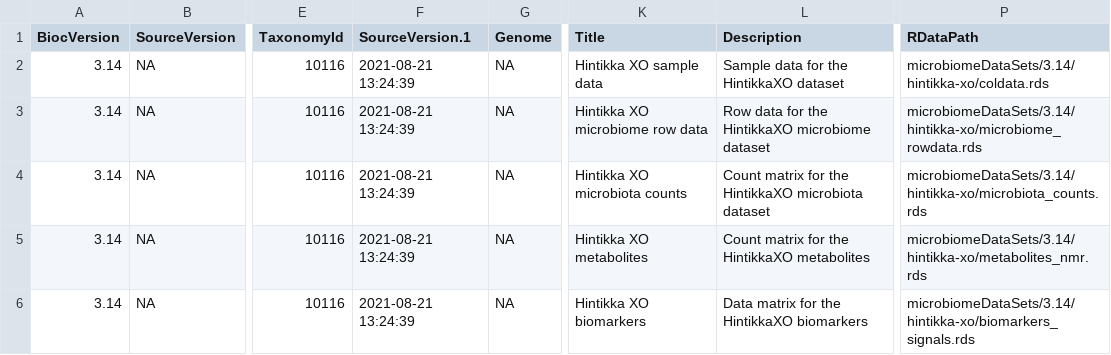
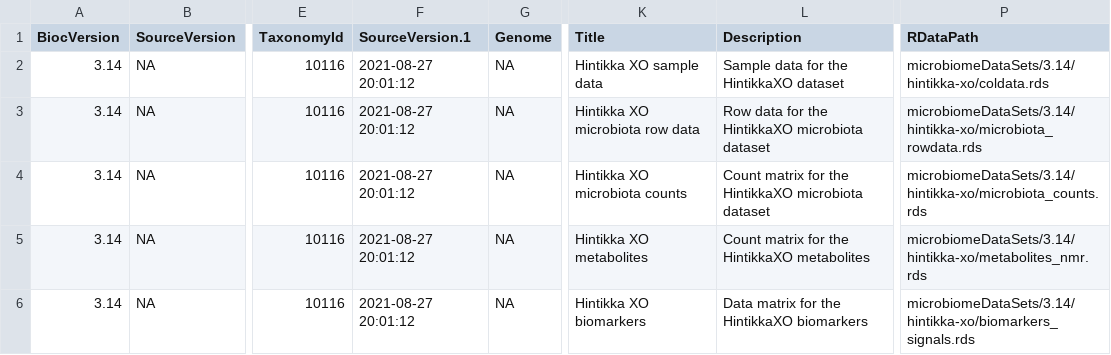
Before and after one commit to microbiome/microbiomeDataSets, a CSV file: inst/extdata/3.14/metadata-hintikka-xo.csv, drawn as a sheet; only a part is shown, gaps mark what is left out; the diff names each change by its address in the sheet, - before the commit and + after, or states it on an @@ line.

Commit message:
Final fixes for Hintikka

```diff
--- a/inst/extdata/3.14/metadata-hintikka-xo.csv
+++ b/inst/extdata/3.14/metadata-hintikka-xo.csv
-F2:F6 (SourceVersion.1): 2021-08-21 13:24:39
+F2:F6 (SourceVersion.1): 2021-08-27 20:01:12
-K3 (Title): Hintikka XO microbiome row data
+K3 (Title): Hintikka XO microbiota row data
-L3 (Description): …the HintikkaXO microbiome dataset
+L3 (Description): …the HintikkaXO microbiota dataset
-P3 (RDataPath): microbiomeDataSets/3.14/hintikka-xo/microbiome_rowdata.rds
+P3 (RDataPath): microbiomeDataSets/3.14/hintikka-xo/microbiota_rowdata.rds
```
Also changed, not shown: 2 other files.
